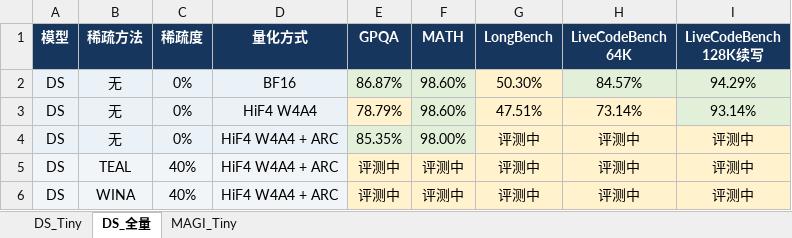
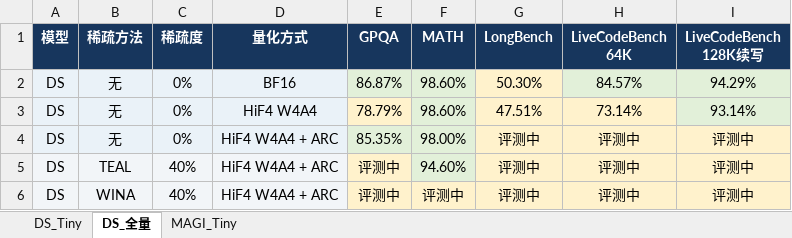
Before and after one commit to Calamansi39/ARCQuant, an Excel workbook: reports/verified/实验结果.xlsx, sheet DS_全量, drawn as a sheet; values as stored, in another font and other column widths than the file's, no borders; conditional formats not drawn; the diff names each change by its address in the sheet, - before the commit and + after, or states it on an @@ line.

Commit message:
Publish TEAL 40 percent full MATH result and release local GPU 2,3

```diff
--- a/reports/verified/实验结果.xlsx (sheet DS_全量)
+++ b/reports/verified/实验结果.xlsx (sheet DS_全量)
-F5 (MATH): 评测中
+F5 (MATH): 94.60%
-F5 fill: #FFF2CC
+F5 fill: #E2F0D9
```
Also changed, not shown: 5 other files.
